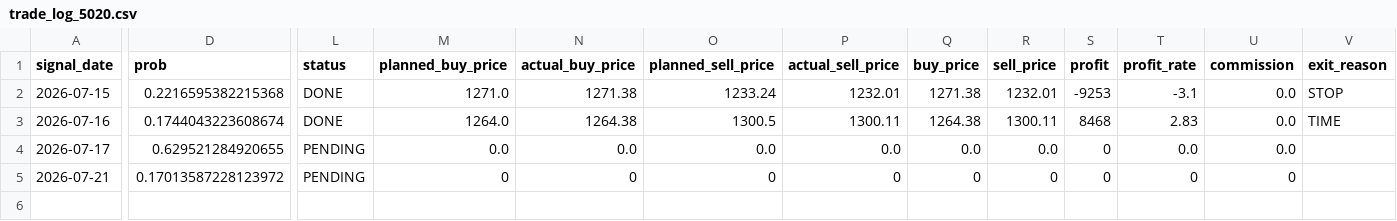
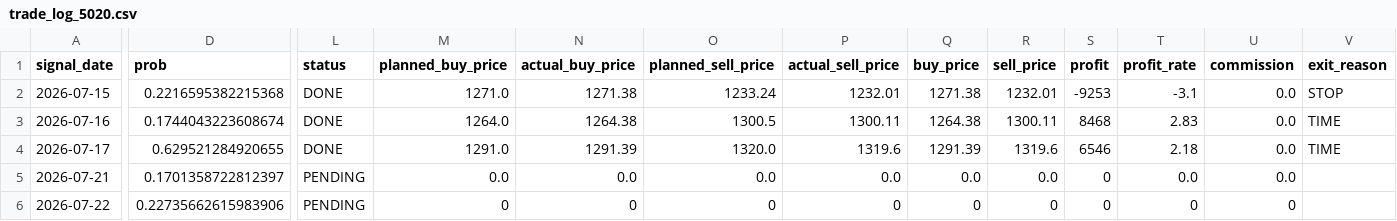
Before and after one commit to ta1k1-arakawa/stock-analyzer, a CSV file: data/trade_log_5020.csv, drawn as a sheet; only a part is shown, gaps mark what is left out; rows hold the shown columns only; the diff names each change by its address in the sheet, - before the commit and + after, or states it on an @@ line.

```diff
--- a/data/trade_log_5020.csv
+++ b/data/trade_log_5020.csv
-L4 (status): PENDING
+L4 (status): DONE
-M4 (planned_buy_price): 0.0
+M4 (planned_buy_price): 1291.0
-N4 (actual_buy_price): 0.0
+N4 (actual_buy_price): 1291.39
-O4 (planned_sell_price): 0.0
+O4 (planned_sell_price): 1320.0
-P4 (actual_sell_price): 0.0
+P4 (actual_sell_price): 1319.6
-Q4 (buy_price): 0.0
+Q4 (buy_price): 1291.39
-R4 (sell_price): 0.0
+R4 (sell_price): 1319.6
-S4 (profit): 0
+S4 (profit): 6546
-T4 (profit_rate): 0.0
+T4 (profit_rate): 2.18
-V4 (exit_reason): (empty)
+V4 (exit_reason): TIME
-D5 (prob): 0.17013587228123972
+D5 (prob): 0.1701358722812397
-M5 (planned_buy_price): 0
+M5 (planned_buy_price): 0.0
-N5 (actual_buy_price): 0
+N5 (actual_buy_price): 0.0
-O5 (planned_sell_price): 0
+O5 (planned_sell_price): 0.0
-P5 (actual_sell_price): 0
+P5 (actual_sell_price): 0.0
-Q5 (buy_price): 0
+Q5 (buy_price): 0.0
-R5 (sell_price): 0
+R5 (sell_price): 0.0
-T5 (profit_rate): 0
+T5 (profit_rate): 0.0
-U5 (commission): 0
+U5 (commission): 0.0
+row 6: 2026-07-22 | 0.22735662615983906 | PENDING | 0 | 0 | 0 | 0 | 0 | 0 | 0 | 0 | 0
```
Also changed, not shown: data/trade_log_8306.csv.
